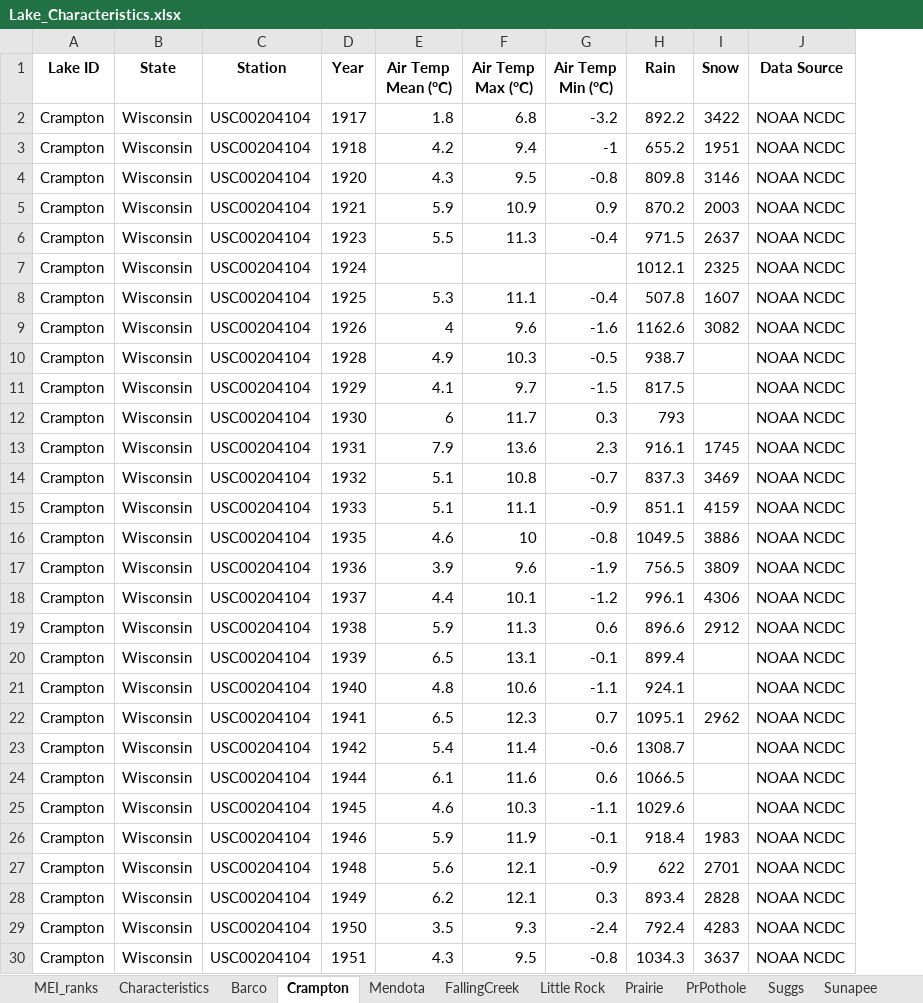
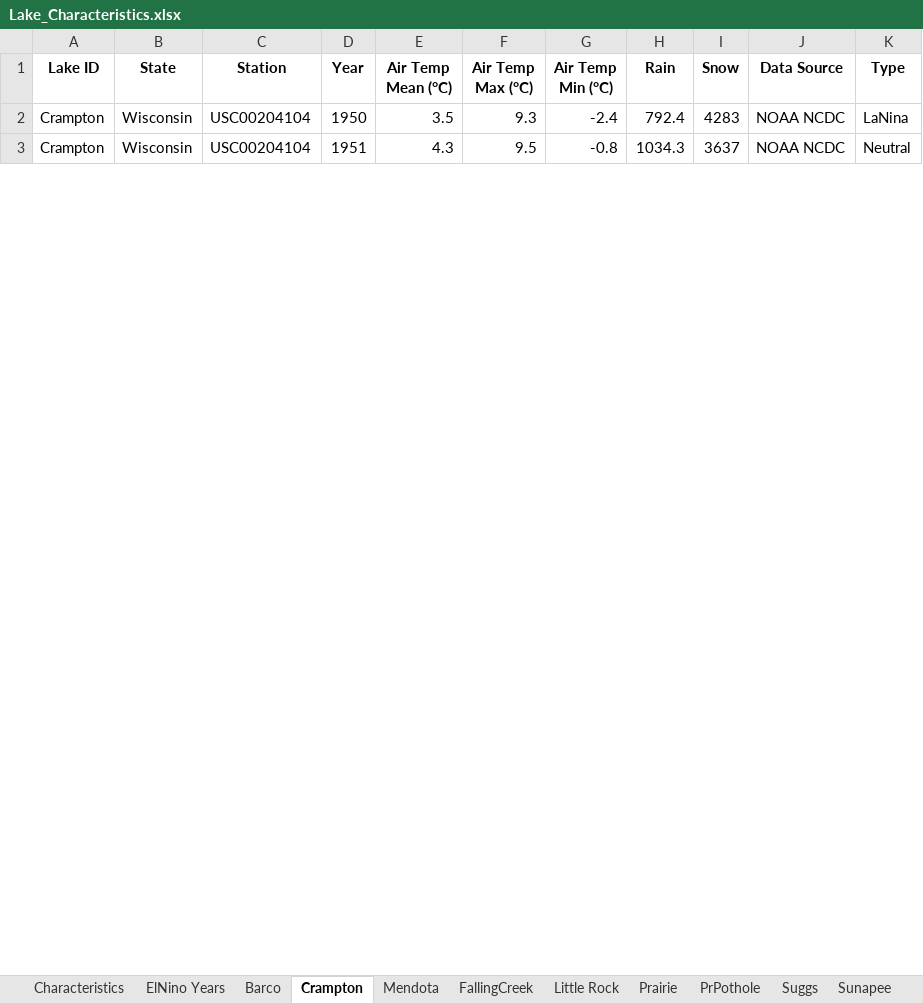
Before and after one commit to CareyLabVT/MacrosystemsEDDIE, an Excel workbook: Teleconnections/Lake_Characteristics.xlsx, sheet Crampton, drawn as a sheet; only a part is shown; values as stored, in another font and other column widths than the file's, no borders; removed rows and columns are numbered as before the commit, all else as after; the diff covers the shown part only; the diff names each change by its address in the sheet, - before the commit and + after, or states it on an @@ line.

Commit message:
update lakes with ElNino years, script to look at options for estimating offsets

```diff
--- a/Teleconnections/Lake_Characteristics.xlsx (sheet Crampton)
+++ b/Teleconnections/Lake_Characteristics.xlsx (sheet Crampton)
-sheet tab: MEI_ranks
+sheet tab: ElNino Years
+column K (Type), rows 2-3: LaNina | Neutral
-row 2: Crampton | Wisconsin | USC00204104 | 1917 | 1.8 | 6.8 | -3.2 | 892.2 | 3422 | NOAA NCDC
-row 3: Crampton | Wisconsin | USC00204104 | 1918 | 4.2 | 9.4 | -1 | 655.2 | 1951 | NOAA NCDC
-row 4: Crampton | Wisconsin | USC00204104 | 1920 | 4.3 | 9.5 | -0.8 | 809.8 | 3146 | NOAA NCDC
-row 5: Crampton | Wisconsin | USC00204104 | 1921 | 5.9 | 10.9 | 0.9 | 870.2 | 2003 | NOAA NCDC
-row 6: Crampton | Wisconsin | USC00204104 | 1923 | 5.5 | 11.3 | -0.4 | 971.5 | 2637 | NOAA NCDC
-row 7: Crampton | Wisconsin | USC00204104 | 1924 |  |  |  | 1012.1 | 2325 | NOAA NCDC
-row 8: Crampton | Wisconsin | USC00204104 | 1925 | 5.3 | 11.1 | -0.4 | 507.8 | 1607 | NOAA NCDC
-row 9: Crampton | Wisconsin | USC00204104 | 1926 | 4 | 9.6 | -1.6 | 1162.6 | 3082 | NOAA NCDC
-row 10: Crampton | Wisconsin | USC00204104 | 1928 | 4.9 | 10.3 | -0.5 | 938.7 |  | NOAA NCDC
-row 11: Crampton | Wisconsin | USC00204104 | 1929 | 4.1 | 9.7 | -1.5 | 817.5 |  | NOAA NCDC
-row 12: Crampton | Wisconsin | USC00204104 | 1930 | 6 | 11.7 | 0.3 | 793 |  | NOAA NCDC
-row 13: Crampton | Wisconsin | USC00204104 | 1931 | 7.9 | 13.6 | 2.3 | 916.1 | 1745 | NOAA NCDC
-row 14: Crampton | Wisconsin | USC00204104 | 1932 | 5.1 | 10.8 | -0.7 | 837.3 | 3469 | NOAA NCDC
-row 15: Crampton | Wisconsin | USC00204104 | 1933 | 5.1 | 11.1 | -0.9 | 851.1 | 4159 | NOAA NCDC
-row 16: Crampton | Wisconsin | USC00204104 | 1935 | 4.6 | 10 | -0.8 | 1049.5 | 3886 | NOAA NCDC
-row 17: Crampton | Wisconsin | USC00204104 | 1936 | 3.9 | 9.6 | -1.9 | 756.5 | 3809 | NOAA NCDC
-row 18: Crampton | Wisconsin | USC00204104 | 1937 | 4.4 | 10.1 | -1.2 | 996.1 | 4306 | NOAA NCDC
-row 19: Crampton | Wisconsin | USC00204104 | 1938 | 5.9 | 11.3 | 0.6 | 896.6 | 2912 | NOAA NCDC
-row 20: Crampton | Wisconsin | USC00204104 | 1939 | 6.5 | 13.1 | -0.1 | 899.4 |  | NOAA NCDC
-row 21: Crampton | Wisconsin | USC00204104 | 1940 | 4.8 | 10.6 | -1.1 | 924.1 |  | NOAA NCDC
-row 22: Crampton | Wisconsin | USC00204104 | 1941 | 6.5 | 12.3 | 0.7 | 1095.1 | 2962 | NOAA NCDC
-row 23: Crampton | Wisconsin | USC00204104 | 1942 | 5.4 | 11.4 | -0.6 | 1308.7 |  | NOAA NCDC
-row 24: Crampton | Wisconsin | USC00204104 | 1944 | 6.1 | 11.6 | 0.6 | 1066.5 |  | NOAA NCDC
-row 25: Crampton | Wisconsin | USC00204104 | 1945 | 4.6 | 10.3 | -1.1 | 1029.6 |  | NOAA NCDC
-row 26: Crampton | Wisconsin | USC00204104 | 1946 | 5.9 | 11.9 | -0.1 | 918.4 | 1983 | NOAA NCDC
-row 27: Crampton | Wisconsin | USC00204104 | 1948 | 5.6 | 12.1 | -0.9 | 622 | 2701 | NOAA NCDC
-row 28: Crampton | Wisconsin | USC00204104 | 1949 | 6.2 | 12.1 | 0.3 | 893.4 | 2828 | NOAA NCDC
```
Also changed, not shown: 3 added rows elsewhere in this sheet, sheet Little Rock, sheet Sunapee, sheet Suggs, sheet Barco, sheet Toolik, sheet Mendota, 3 more sheets, 8 other files.
